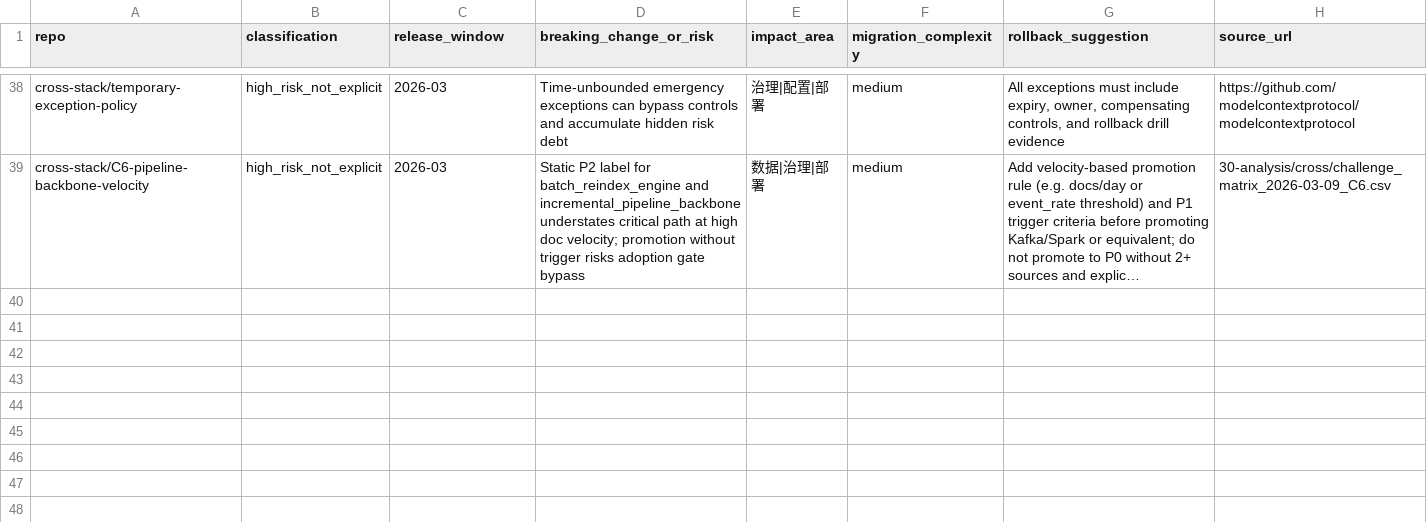
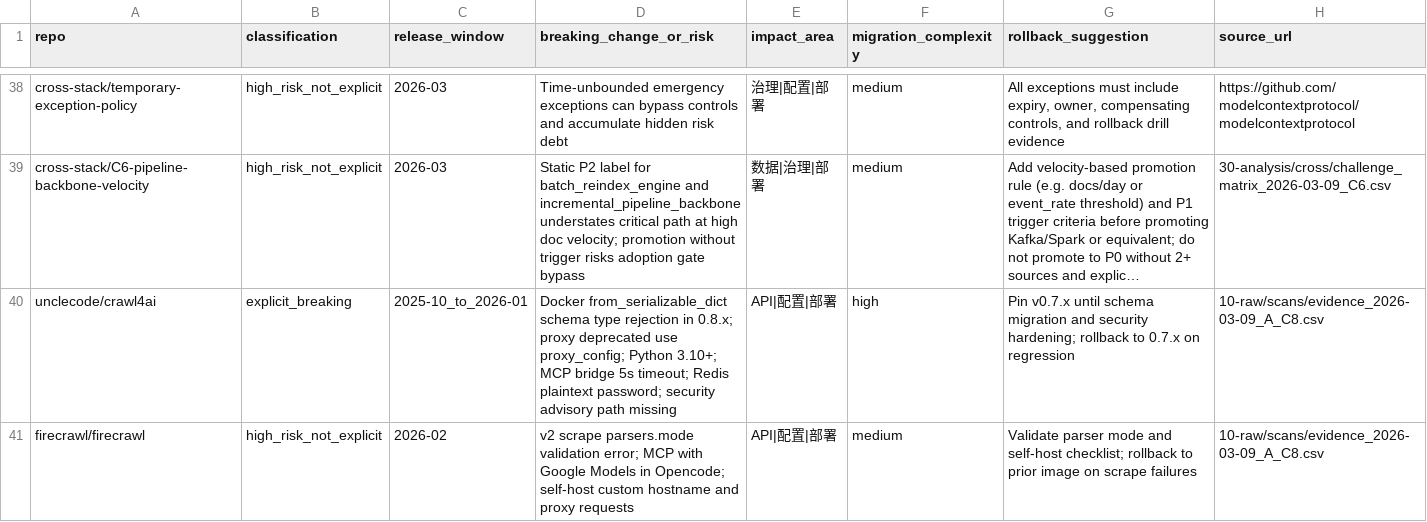
Before and after one commit to yeemio/owl-github-intel, a CSV file: 40-insights/risks/upgrade-risk-matrix.csv, drawn as a sheet; only a part is shown, gaps mark what is left out; long unchanged cells end in …; the diff names each change by its address in the sheet, - before the commit and + after, or states it on an @@ line.

```diff
--- a/40-insights/risks/upgrade-risk-matrix.csv
+++ b/40-insights/risks/upgrade-risk-matrix.csv
+row 40: unclecode/crawl4ai | explicit_breaking | 2025-10_to_2026-01 | Docker from_serializable_dict schema type rejection in 0.8.x; proxy deprecated use proxy_config; Python 3.10+; MCP bridge 5s timeout; Redis plaintext password; security advisory path missing | API|配置|部署 | high | Pin v0.7.x until schema migration and security hardening; rollback to 0.7.x on regression | 10-raw/scans/evidence_2026-03-09_A_C8.csv
+row 41: firecrawl/firecrawl | high_risk_not_explicit | 2026-02 | v2 scrape parsers.mode validation error; MCP with Google Models in Opencode; self-host custom hostname and proxy requests | API|配置|部署 | medium | Validate parser mode and self-host checklist; rollback to prior image on scrape failures | 10-raw/scans/evidence_2026-03-09_A_C8.csv
```
Also changed, not shown: 00-index/CYCLE_SCOREBOARD.csv, 20-normalized/repo_master_latest.csv, 10 other files.
